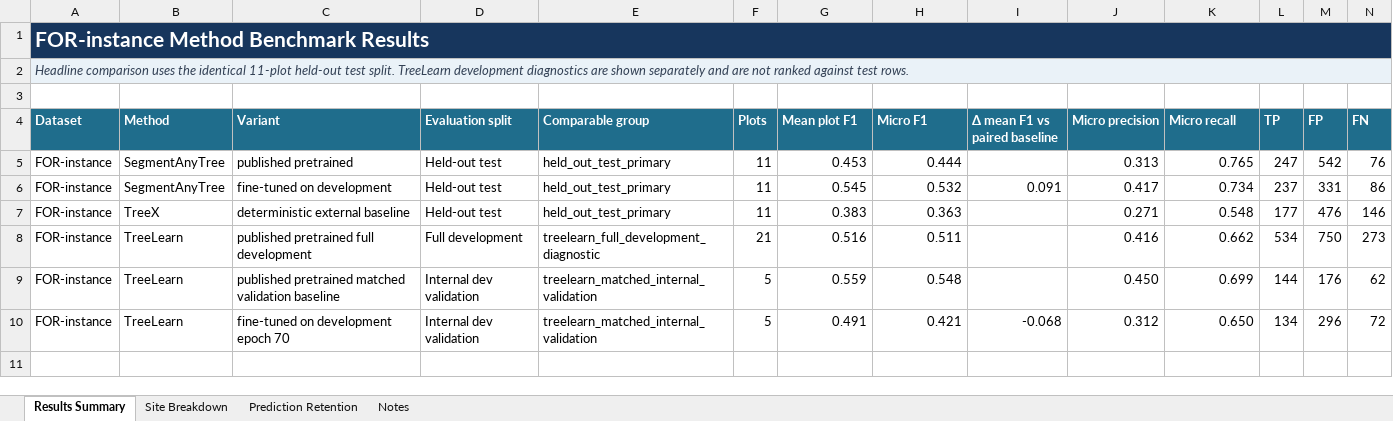
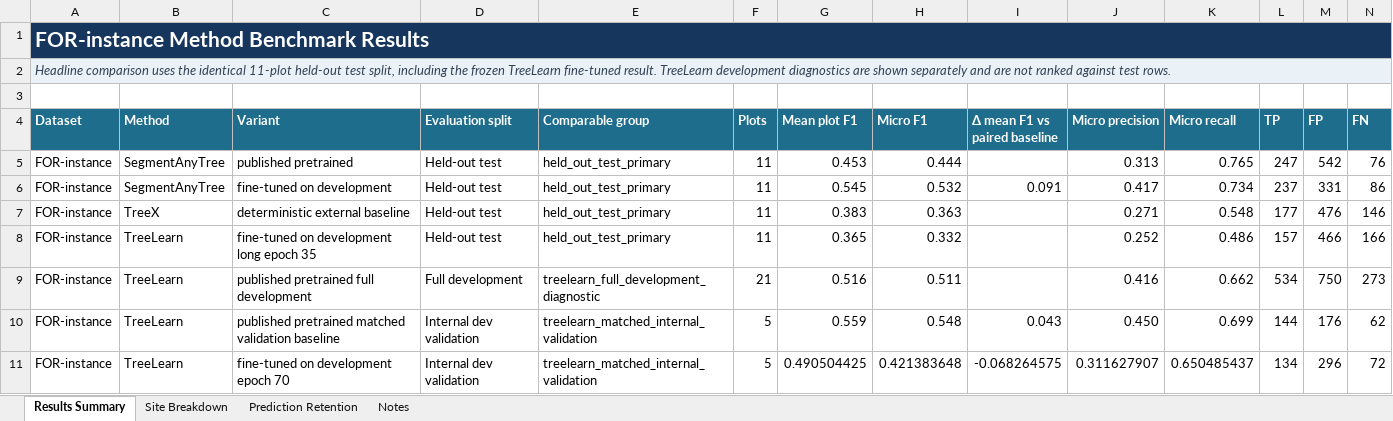
Before and after one commit to EwanMoorcroft/individual-tree-segmentation-benchmarks, an Excel workbook: outputs/sat_treex_benchmark_metrics/for_instance_method_benchmark_tracker.xlsx, sheet Results Summary, drawn as a sheet; only a part is shown; values as stored, in another font and other column widths than the file's, no borders; conditional formats and table styles not drawn; addresses are those after the commit; rows hold the shown columns only; the diff names each change by its address in the sheet, - before the commit and + after, or states it on an @@ line.

Commit message:
Record completed TreeLearn held-out benchmark

```diff
--- a/outputs/sat_treex_benchmark_metrics/for_instance_method_benchmark_tracker.xlsx (sheet Results Summary)
+++ b/outputs/sat_treex_benchmark_metrics/for_instance_method_benchmark_tracker.xlsx (sheet Results Summary)
-A2 (Dataset): …held-out test split. TreeLearn development…
+A2 (Dataset): …held-out test split, including the frozen TreeLearn fine-tuned result. TreeLearn development…
+row 8: FOR-instance | TreeLearn | fine-tuned on development long epoch 35 | Held-out test | held_out_test_primary | 11 | 0.365 | 0.332 |  | 0.252 | 0.486 | 157 | 466 | 166
-I10 (Δ mean F1 vs paired baseline): (empty)
+I10 (Δ mean F1 vs paired baseline): 0.043
-G11 (Mean plot F1): 0.491
+G11 (Mean plot F1): 0.490504425
-H11 (Micro F1): 0.421
+H11 (Micro F1): 0.421383648
-I11 (Δ mean F1 vs paired baseline): -0.068
+I11 (Δ mean F1 vs paired baseline): -0.068264575
-J11 (Micro precision): 0.312
+J11 (Micro precision): 0.311627907
-K11 (Micro recall): 0.650
+K11 (Micro recall): 0.650485437
```
Also changed, not shown: sheet Site Breakdown, sheet Prediction Retention, sheet Notes, 16 other files.
